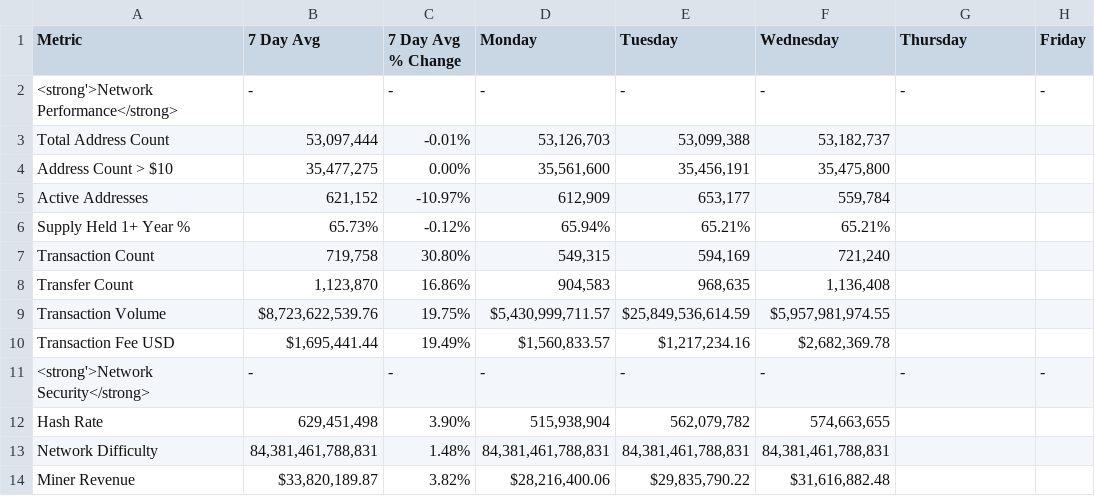
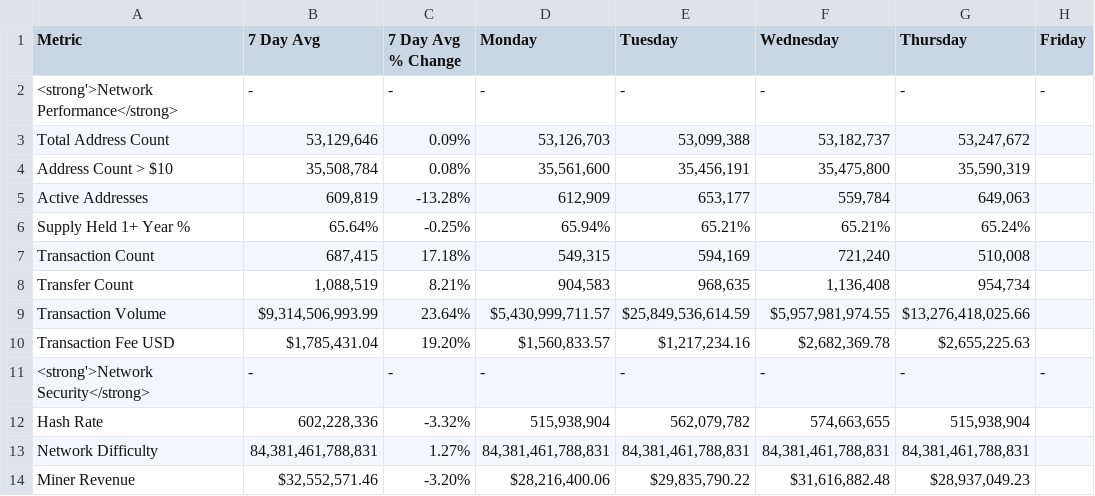
Before and after one commit to SecretSatoshis/Bitcoin-Weekly-Market-Update, a CSV file: fundamentals_valuation_table.csv, drawn as a sheet; only a part is shown; the diff covers the shown part only.

```diff
--- a/fundamentals_valuation_table.csv
+++ b/fundamentals_valuation_table.csv
@@ -2,13 +2,13 @@ Metric,7 Day Avg,7 Day Avg % Change,Monday,Tuesday,Wednesday,Thursday,Friday
 <strong'>Network Performance</strong>,-,-,-,-,-,-,-
-Total Address Count,"53,097,444",-0.01%,"53,126,703","53,099,388","53,182,737",,
-Address Count > $10,"35,477,275",0.00%,"35,561,600","35,456,191","35,475,800",,
-Active Addresses,"621,152",-10.97%,"612,909","653,177","559,784",,
-Supply Held 1+ Year %,65.73%,-0.12%,65.94%,65.21%,65.21%,,
-Transaction Count,"719,758",30.80%,"549,315","594,169","721,240",,
-Transfer Count,"1,123,870",16.86%,"904,583","968,635","1,136,408",,
-Transaction Volume,"$8,723,622,539.76",19.75%,"$5,430,999,711.57","$25,849,536,614.59","$5,957,981,974.55",,
-Transaction Fee USD,"$1,695,441.44",19.49%,"$1,560,833.57","$1,217,234.16","$2,682,369.78",,
+Total Address Count,"53,129,646",0.09%,"53,126,703","53,099,388","53,182,737","53,247,672",
+Address Count > $10,"35,508,784",0.08%,"35,561,600","35,456,191","35,475,800","35,590,319",
+Active Addresses,"609,819",-13.28%,"612,909","653,177","559,784","649,063",
+Supply Held 1+ Year %,65.64%,-0.25%,65.94%,65.21%,65.21%,65.24%,
+Transaction Count,"687,415",17.18%,"549,315","594,169","721,240","510,008",
+Transfer Count,"1,088,519",8.21%,"904,583","968,635","1,136,408","954,734",
+Transaction Volume,"$9,314,506,993.99",23.64%,"$5,430,999,711.57","$25,849,536,614.59","$5,957,981,974.55","$13,276,418,025.66",
+Transaction Fee USD,"$1,785,431.04",19.20%,"$1,560,833.57","$1,217,234.16","$2,682,369.78","$2,655,225.63",
 <strong'>Network Security</strong>,-,-,-,-,-,-,-
-Hash Rate,"629,451,498",3.90%,"515,938,904","562,079,782","574,663,655",,
-Network Difficulty,"84,381,461,788,831",1.48%,"84,381,461,788,831","84,381,461,788,831","84,381,461,788,831",,
-Miner Revenue,"$33,820,189.87",3.82%,"$28,216,400.06","$29,835,790.22","$31,616,882.48",,
+Hash Rate,"602,228,336",-3.32%,"515,938,904","562,079,782","574,663,655","515,938,904",
+Network Difficulty,"84,381,461,788,831",1.27%,"84,381,461,788,831","84,381,461,788,831","84,381,461,788,831","84,381,461,788,831",
+Miner Revenue,"$32,552,571.46",-3.20%,"$28,216,400.06","$29,835,790.22","$31,616,882.48","$28,937,049.23",
```
Also changed, not shown: 27 edited cells elsewhere in this file, crypto_performance_table.csv, equities_performance_table.csv, 15 other files.
